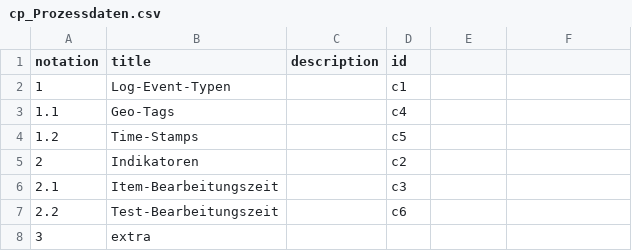
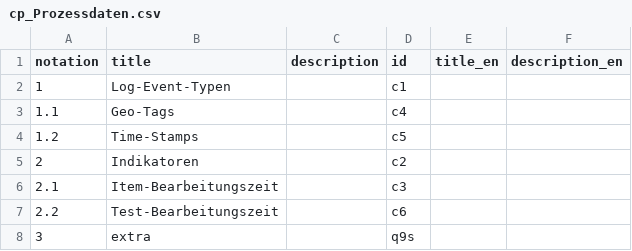
Before and after one commit to iqb-vocabs/v87, a CSV file: csv/cp_Prozessdaten.csv, drawn as a sheet; the diff names each change by its address in the sheet, - before the commit and + after, or states it on an @@ line.

```diff
--- a/csv/cp_Prozessdaten.csv
+++ b/csv/cp_Prozessdaten.csv
-E1: (empty)
+E1: title_en
-F1: (empty)
+F1: description_en
-D8 (id): (empty)
+D8 (id): q9s
```
Also changed, not shown: 1 other file.
